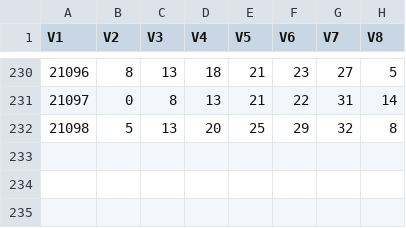
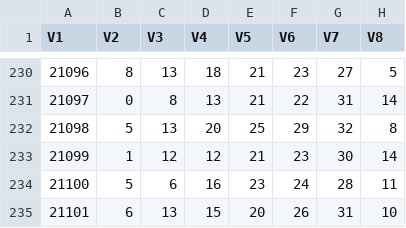
Before and after one commit to dlt-lee/dcb, a CSV file: dcb_data_l17.csv, drawn as a sheet; only a part is shown, gaps mark what is left out; the diff names each change by its address in the sheet, - before the commit and + after, or states it on an @@ line.

Commit message:
update  frequency of data

```diff
--- a/dcb_data_l17.csv
+++ b/dcb_data_l17.csv
+row 233: 21099 | 1 | 12 | 12 | 21 | 23 | 30 | 14
+row 234: 21100 | 5 | 6 | 16 | 23 | 24 | 28 | 11
+row 235: 21101 | 6 | 13 | 15 | 20 | 26 | 31 | 10
```
Also changed, not shown: dcb_data_l10.csv, dcb_data_l11.csv, 43 other files.
